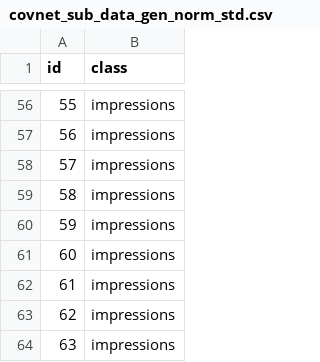
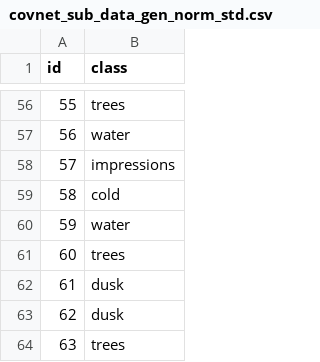
Before and after one commit to tmastny/machine_learning_class, a CSV file: Contest1/models/image_generation/covnet_sub_data_gen_norm_std.csv, drawn as a sheet; only a part is shown, gaps mark what is left out; the diff covers the shown part only.

```diff
--- a/Contest1/models/image_generation/covnet_sub_data_gen_norm_std.csv
+++ b/Contest1/models/image_generation/covnet_sub_data_gen_norm_std.csv
@@ -56,9 +56,9 @@ id,class
-55,impressions
-56,impressions
+55,trees
+56,water
 57,impressions
-58,impressions
-59,impressions
-60,impressions
-61,impressions
-62,impressions
-63,impressions
+58,cold
+59,water
+60,trees
+61,dusk
+62,dusk
+63,trees
```
Also changed, not shown: 50 edited cells elsewhere in this file, 1 other file.
